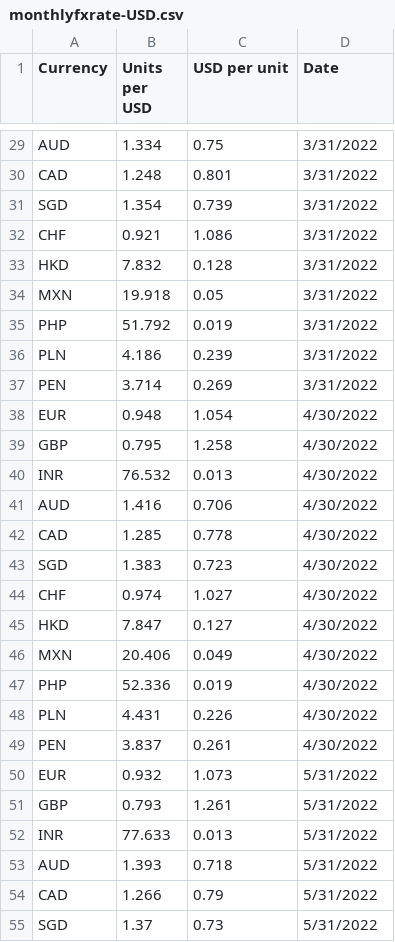
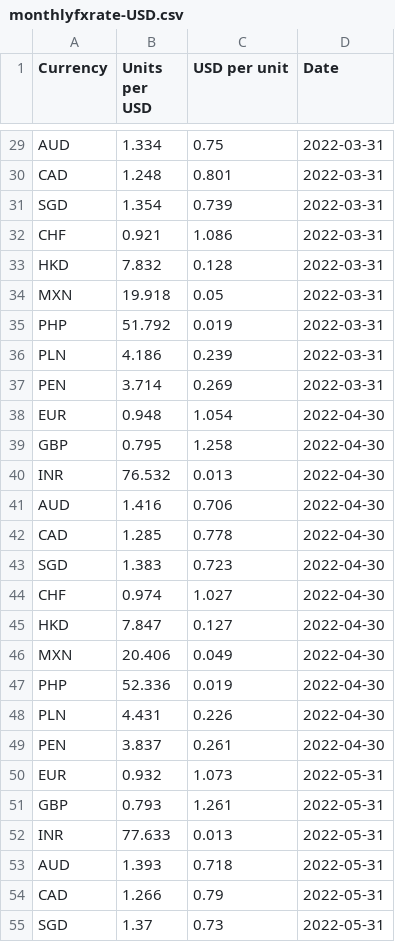
Before and after one commit to nattanarcilla/brc-pythonscripts, a CSV file: monthlyfxrate-USD.csv, drawn as a sheet; only a part is shown, gaps mark what is left out; the diff covers the shown part only; the diff names each change by its address in the sheet, - before the commit and + after, or states it on an @@ line.

```diff
--- a/monthlyfxrate-USD.csv
+++ b/monthlyfxrate-USD.csv
-D29:D37 (Date): 3/31/2022
+D29:D37 (Date): 2022-03-31
-D38:D49 (Date): 4/30/2022
+D38:D49 (Date): 2022-04-30
-D50:D55 (Date): 5/31/2022
+D50:D55 (Date): 2022-05-31
```
Also changed, not shown: 105 edited cells elsewhere in this file.
